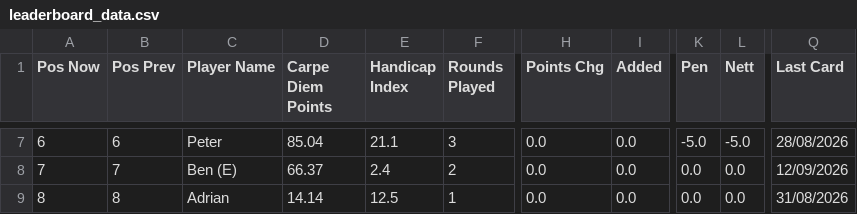
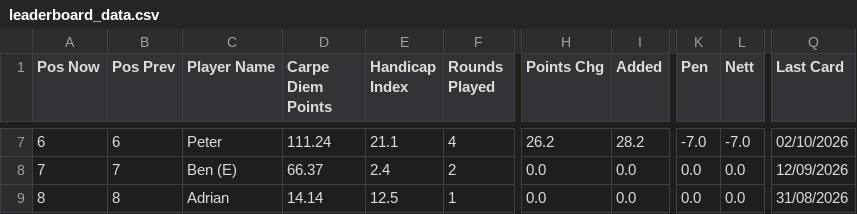
Before and after one commit to PeterM480/carpe-diem-leaderboard, a CSV file: leaderboard_data.csv, drawn as a sheet; only a part is shown, gaps mark what is left out; the diff covers the shown part only; the diff names each change by its address in the sheet, - before the commit and + after, or states it on an @@ line.

```diff
--- a/leaderboard_data.csv
+++ b/leaderboard_data.csv
-D7 (Carpe Diem Points): 85.04
+D7 (Carpe Diem Points): 111.24
-F7 (Rounds Played): 3
+F7 (Rounds Played): 4
-H7 (Points Chg): 0.0
+H7 (Points Chg): 26.2
-I7 (Added): 0.0
+I7 (Added): 28.2
-K7 (Pen): -5.0
+K7 (Pen): -7.0
-L7 (Nett): -5.0
+L7 (Nett): -7.0
-Q7 (Last Card): 28/08/2026
+Q7 (Last Card): 02/10/2026
```
Also changed, not shown: 66 edited cells elsewhere in this file.
